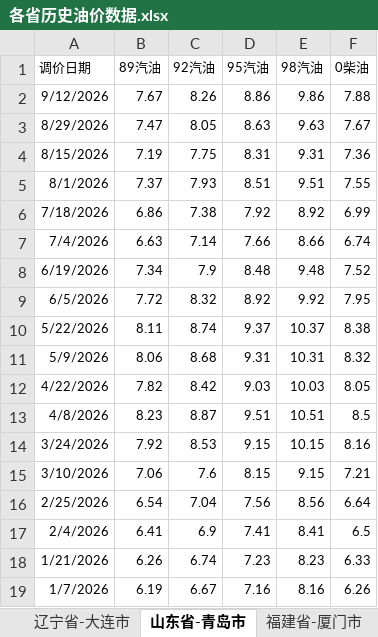
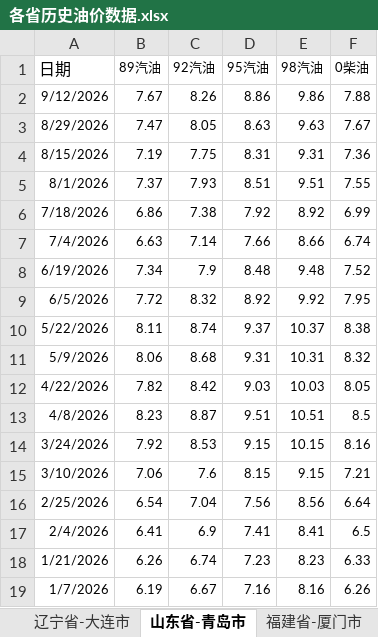
Before and after one commit to no532/Oil-price-update, an Excel workbook: 各省历史油价数据.xlsx, sheet 山东省-青岛市, drawn as a sheet; values as stored, in another font and other column widths than the file's, no borders; the diff names each change by its address in the sheet, - before the commit and + after, or states it on an @@ line.

```diff
--- a/各省历史油价数据.xlsx (sheet 山东省-青岛市)
+++ b/各省历史油价数据.xlsx (sheet 山东省-青岛市)
-A1: 调价日期
+A1: 日期
@@ A1 text size: larger @@
```
Also changed, not shown: sheet 浙江省-宁波市, sheet 福建省-厦门市, sheet 四川省-阿坝藏族羌族自治州, sheet 青海省-玉树藏族自治州, sheet 青海省-果洛藏族自治州, sheet 四川省-甘孜藏族自治州, 10 more sheets.
